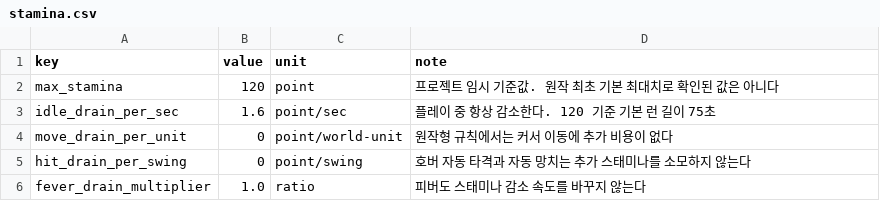
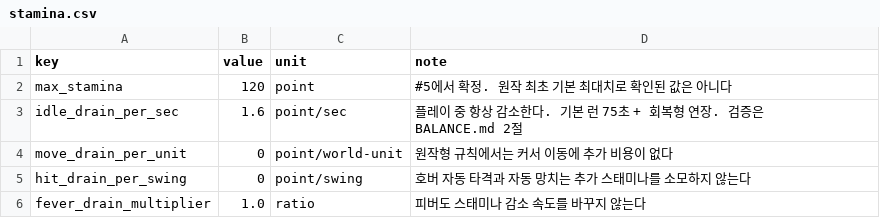
Before and after one commit to KDNA-Gwangju-1/NCAIClicker, a CSV file: Assets/GameData/Balance/stamina.csv, drawn as a sheet.

```diff
--- a/Assets/GameData/Balance/stamina.csv
+++ b/Assets/GameData/Balance/stamina.csv
@@ -1,4 +1,4 @@
 key,value,unit,note
-max_stamina,120,point,프로젝트 임시 기준값. 원작 최초 기본 최대치로 확인된 값은 아니다
-idle_drain_per_sec,1.6,point/sec,플레이 중 항상 감소한다. 120 기준 기본 런 길이 75초
+max_stamina,120,point,#5에서 확정. 원작 최초 기본 최대치로 확인된 값은 아니다
+idle_drain_per_sec,1.6,point/sec,플레이 중 항상 감소한다. 기본 런 75초 + 회복형 연장. 검증은 BALANCE.md 2절
 move_drain_per_unit,0,point/world-unit,원작형 규칙에서는 커서 이동에 추가 비용이 없다
```
Also changed, not shown: 1 other file.
